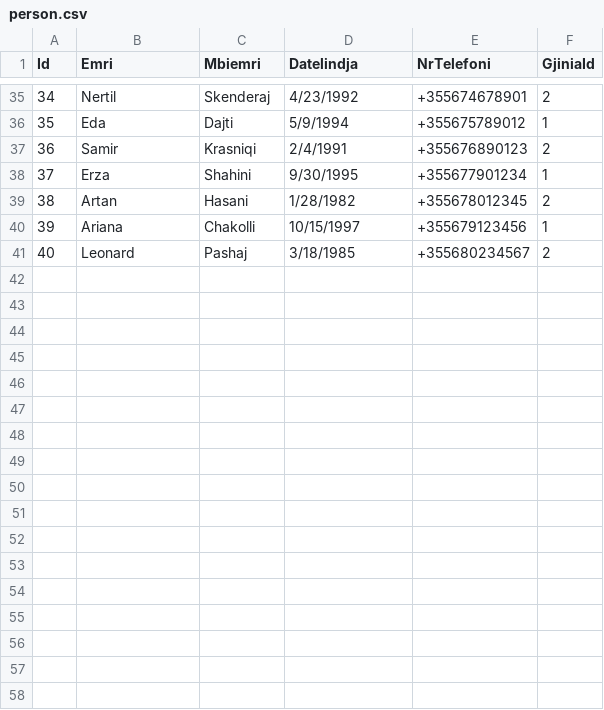
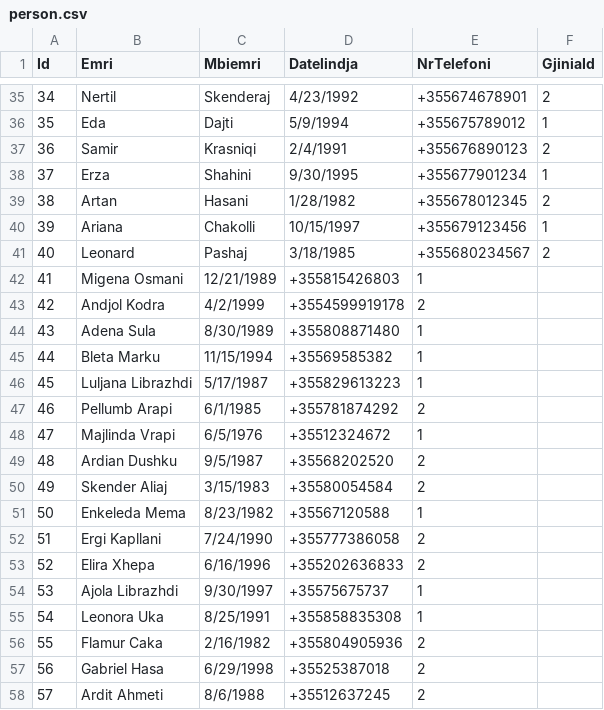
Before and after one commit to ViktoriaBashari/Projekt-DB-Master, a CSV file: database/dummy_data/person.csv (was database/tables_data_csv/person.csv), drawn as a sheet; only a part is shown, gaps mark what is left out; the diff names each change by its address in the sheet, - before the commit and + after, or states it on an @@ line.

Commit message:
Updated dummy data

```diff
--- a/database/tables_data_csv/person.csv
+++ b/database/dummy_data/person.csv
+row 42: 41 | Migena Osmani | 12/21/1989 | +355815426803 | 1
+row 43: 42 | Andjol Kodra | 4/2/1999 | +3554599919178 | 2
+row 44: 43 | Adena Sula | 8/30/1989 | +355808871480 | 1
+row 45: 44 | Bleta Marku | 11/15/1994 | +35569585382 | 1
+row 46: 45 | Luljana Librazhdi | 5/17/1987 | +355829613223 | 1
+row 47: 46 | Pellumb Arapi | 6/1/1985 | +355781874292 | 2
+row 48: 47 | Majlinda Vrapi | 6/5/1976 | +35512324672 | 1
+row 49: 48 | Ardian Dushku | 9/5/1987 | +35568202520 | 2
+row 50: 49 | Skender Aliaj | 3/15/1983 | +35580054584 | 2
+row 51: 50 | Enkeleda Mema | 8/23/1982 | +35567120588 | 1
+row 52: 51 | Ergi Kapllani | 7/24/1990 | +355777386058 | 2
+row 53: 52 | Elira Xhepa | 6/16/1996 | +355202636833 | 2
+row 54: 53 | Ajola Librazhdi | 9/30/1997 | +35575675737 | 1
+row 55: 54 | Leonora Uka | 8/25/1991 | +355858835308 | 1
+row 56: 55 | Flamur Caka | 2/16/1982 | +355804905936 | 2
+row 57: 56 | Gabriel Hasa | 6/29/1998 | +35525387018 | 2
+row 58: 57 | Ardit Ahmeti | 8/6/1988 | +35512637245 | 2
```
Also changed, not shown: database/dummy_data/anamneza_abuzimit.csv, database/dummy_data/anamneza_familjare.csv, 23 other files.
